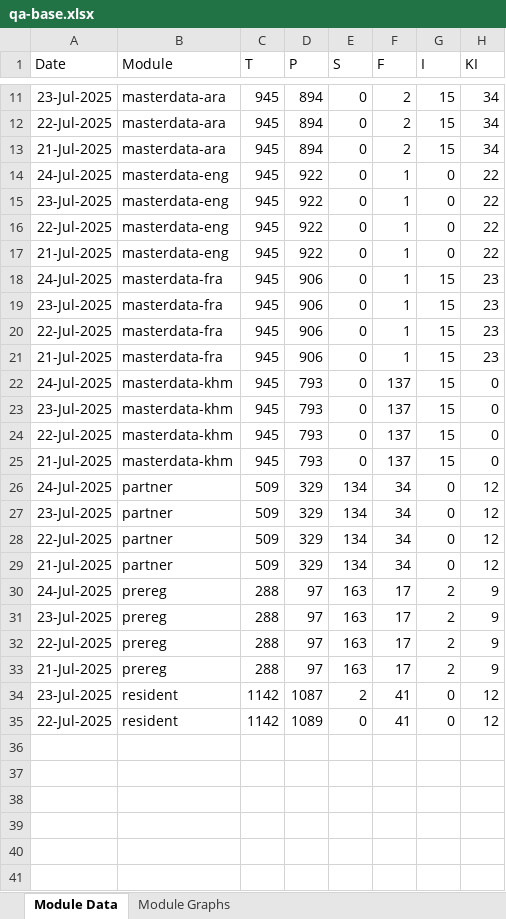
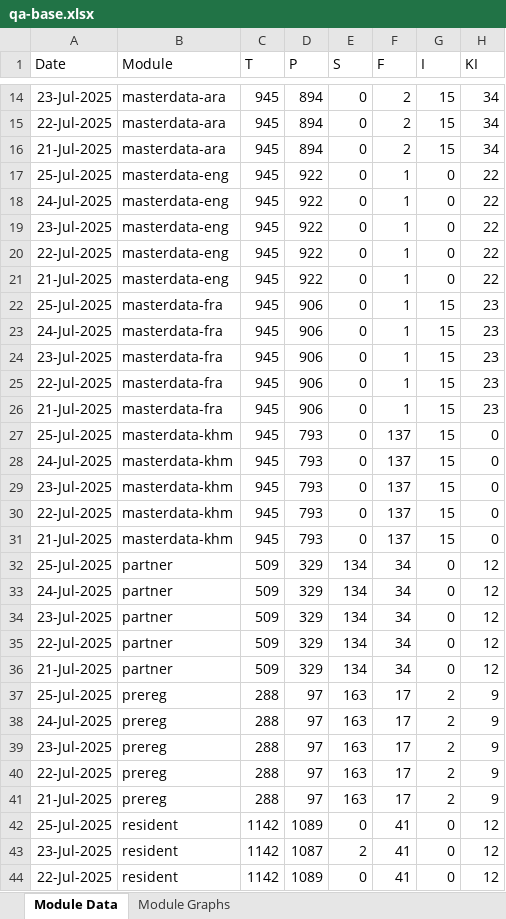
Before and after one commit to mosip/mosip-labs, an Excel workbook: minio-report-tracker/xlxs/qa-base.xlsx, sheet Module Data, drawn as a sheet; only a part is shown, gaps mark what is left out; values as stored, in another font and other column widths than the file's, no borders; the diff covers the shown part only; the diff names each change by its address in the sheet, - before the commit and + after, or states it on an @@ line.

```diff
--- a/minio-report-tracker/xlxs/qa-base.xlsx (sheet Module Data)
+++ b/minio-report-tracker/xlxs/qa-base.xlsx (sheet Module Data)
+row 17: 25-Jul-2025 | masterdata-eng | 945 | 922 | 0 | 1 | 0 | 22
+row 22: 25-Jul-2025 | masterdata-fra | 945 | 906 | 0 | 1 | 15 | 23
+row 27: 25-Jul-2025 | masterdata-khm | 945 | 793 | 0 | 137 | 15 | 0
+row 32: 25-Jul-2025 | partner | 509 | 329 | 134 | 34 | 0 | 12
+row 37: 25-Jul-2025 | prereg | 288 | 97 | 163 | 17 | 2 | 9
+row 42: 25-Jul-2025 | resident | 1142 | 1089 | 0 | 41 | 0 | 12
```
Also changed, not shown: 3 added rows elsewhere in this sheet, charts or pictures, minio-report-tracker/xlxs/cellbox21.xlsx, minio-report-tracker/xlxs/collab.xlsx, 13 other files.
